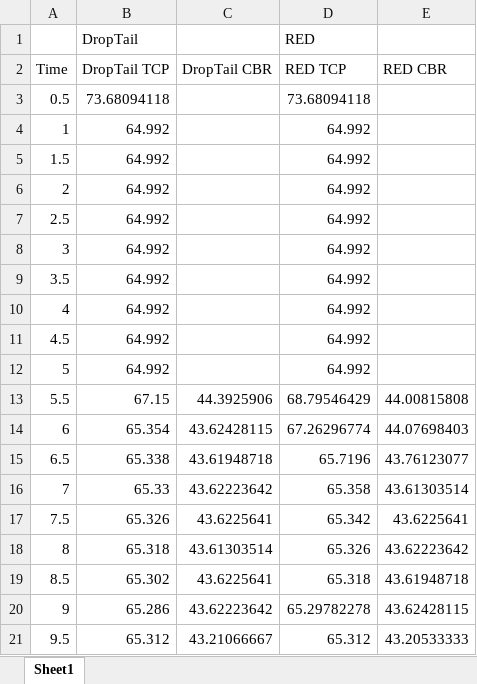
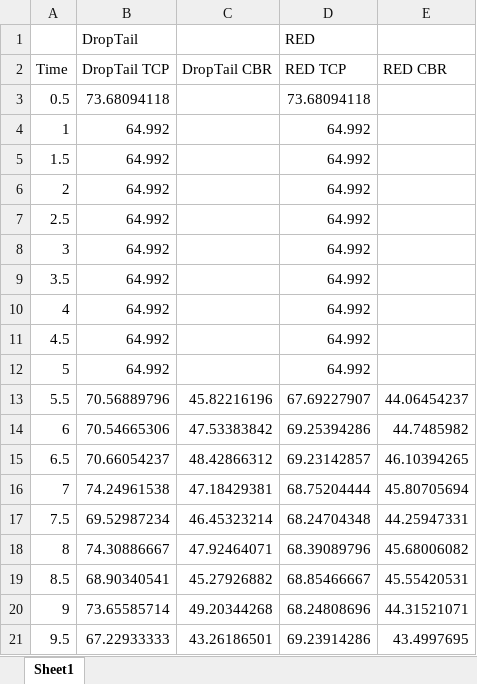
Before and after one commit to Sairakan/CS-5700-Project-3, an Excel workbook: Experiment 3/Trace Files/LatencyGraph.xlsx, sheet Sheet1, drawn as a sheet; values as stored, in another font and other column widths than the file's, no borders; charts and pictures not drawn; the diff names each change by its address in the sheet, - before the commit and + after, or states it on an @@ line.

```diff
--- a/Experiment 3/Trace Files/LatencyGraph.xlsx (sheet Sheet1)
+++ b/Experiment 3/Trace Files/LatencyGraph.xlsx (sheet Sheet1)
-B13 (DropTail TCP): 67.15
+B13 (DropTail TCP): 70.56889796
-C13 (DropTail CBR): 44.3925906
+C13 (DropTail CBR): 45.82216196
-D13 (RED TCP): 68.79546429
+D13 (RED TCP): 67.69227907
-E13 (RED CBR): 44.00815808
+E13 (RED CBR): 44.06454237
-B14 (DropTail TCP): 65.354
+B14 (DropTail TCP): 70.54665306
-C14 (DropTail CBR): 43.62428115
+C14 (DropTail CBR): 47.53383842
-D14 (RED TCP): 67.26296774
+D14 (RED TCP): 69.25394286
-E14 (RED CBR): 44.07698403
+E14 (RED CBR): 44.7485982
-B15 (DropTail TCP): 65.338
+B15 (DropTail TCP): 70.66054237
-C15 (DropTail CBR): 43.61948718
+C15 (DropTail CBR): 48.42866312
-D15 (RED TCP): 65.7196
+D15 (RED TCP): 69.23142857
-E15 (RED CBR): 43.76123077
+E15 (RED CBR): 46.10394265
-B16 (DropTail TCP): 65.33
+B16 (DropTail TCP): 74.24961538
-C16 (DropTail CBR): 43.62223642
+C16 (DropTail CBR): 47.18429381
-D16 (RED TCP): 65.358
+D16 (RED TCP): 68.75204444
-E16 (RED CBR): 43.61303514
+E16 (RED CBR): 45.80705694
-B17 (DropTail TCP): 65.326
+B17 (DropTail TCP): 69.52987234
-C17 (DropTail CBR): 43.6225641
+C17 (DropTail CBR): 46.45323214
-D17 (RED TCP): 65.342
+D17 (RED TCP): 68.24704348
-E17 (RED CBR): 43.6225641
+E17 (RED CBR): 44.25947331
-B18 (DropTail TCP): 65.318
+B18 (DropTail TCP): 74.30886667
-C18 (DropTail CBR): 43.61303514
+C18 (DropTail CBR): 47.92464071
-D18 (RED TCP): 65.326
+D18 (RED TCP): 68.39089796
-E18 (RED CBR): 43.62223642
+E18 (RED CBR): 45.68006082
-B19 (DropTail TCP): 65.302
+B19 (DropTail TCP): 68.90340541
-C19 (DropTail CBR): 43.6225641
+C19 (DropTail CBR): 45.27926882
-D19 (RED TCP): 65.318
+D19 (RED TCP): 68.85466667
-E19 (RED CBR): 43.61948718
+E19 (RED CBR): 45.55420531
-B20 (DropTail TCP): 65.286
+B20 (DropTail TCP): 73.65585714
-C20 (DropTail CBR): 43.62223642
+C20 (DropTail CBR): 49.20344268
-D20 (RED TCP): 65.29782278
+D20 (RED TCP): 68.24808696
-E20 (RED CBR): 43.62428115
+E20 (RED CBR): 44.31521071
-B21 (DropTail TCP): 65.312
+B21 (DropTail TCP): 67.22933333
-C21 (DropTail CBR): 43.21066667
+C21 (DropTail CBR): 43.26186501
-D21 (RED TCP): 65.312
+D21 (RED TCP): 69.23914286
-E21 (RED CBR): 43.20533333
+E21 (RED CBR): 43.4997695
```
Also changed, not shown: charts or pictures, Experiment 1/Trace Files/DroppedGraph.xlsx, Experiment 1/Trace Files/LatencyGraph.xlsx, 7 other files.
